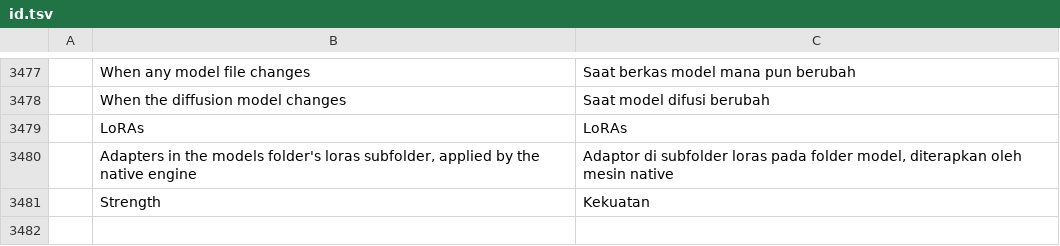
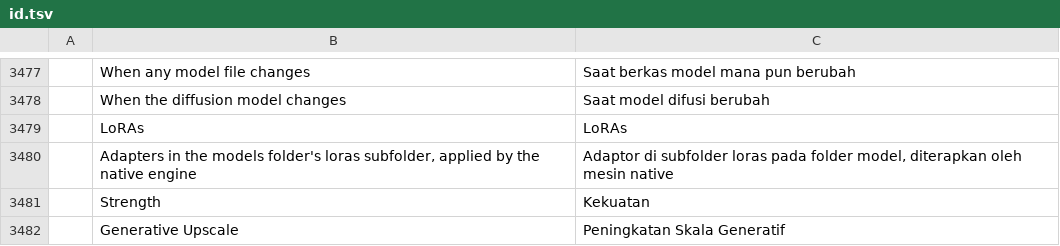
Before and after one commit to CodyChuGit/comfy-photocraft, a TSV file: crates/ui-egui/src/i18n/id.tsv, drawn as a sheet; only a part is shown, gaps mark what is left out; the diff names each change by its address in the sheet, - before the commit and + after, or states it on an @@ line.

```diff
--- a/crates/ui-egui/src/i18n/id.tsv
+++ b/crates/ui-egui/src/i18n/id.tsv
+row 3482:  | Generative Upscale | Peningkatan Skala Generatif
```
Also changed, not shown: crates/ui-egui/src/i18n/el.tsv, crates/ui-egui/src/i18n/pl.tsv, 26 other files.
